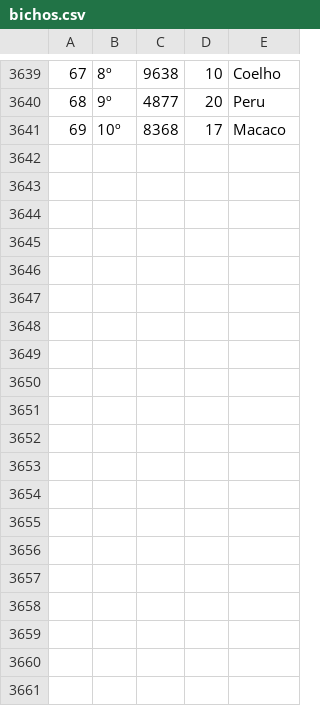
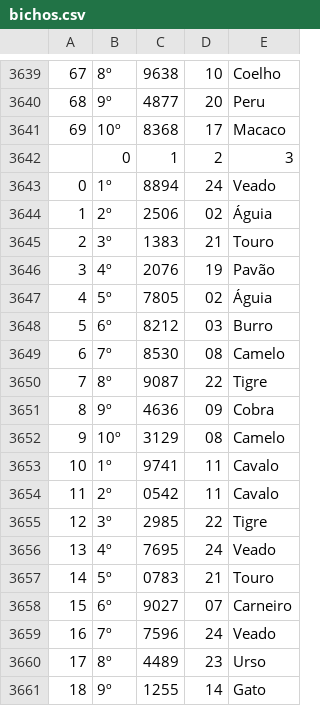
Before and after one commit to victor-0324/result-api, a CSV file: bichos.csv, drawn as a sheet; only a part is shown, gaps mark what is left out; the diff covers the shown part only.

Commit message:
Update

```diff
--- a/bichos.csv
+++ b/bichos.csv
@@ -3641 +3641,21 @@
 69,10º,8368,17,Macaco
+,0,1,2,3
+0,1º,8894,24,Veado
+1,2º,2506,02,Águia
+2,3º,1383,21,Touro
+3,4º,2076,19,Pavão
+4,5º,7805,02,Águia
+5,6º,8212,03,Burro
+6,7º,8530,08,Camelo
+7,8º,9087,22,Tigre
+8,9º,4636,09,Cobra
+9,10º,3129,08,Camelo
+10,1º,9741,11,Cavalo
+11,2º,0542,11,Cavalo
+12,3º,2985,22,Tigre
+13,4º,7695,24,Veado
+14,5º,0783,21,Touro
+15,6º,9027,07,Carneiro
+16,7º,7596,24,Veado
+17,8º,4489,23,Urso
+18,9º,1255,14,Gato
```
Also changed, not shown: 11 added rows elsewhere in this file.
